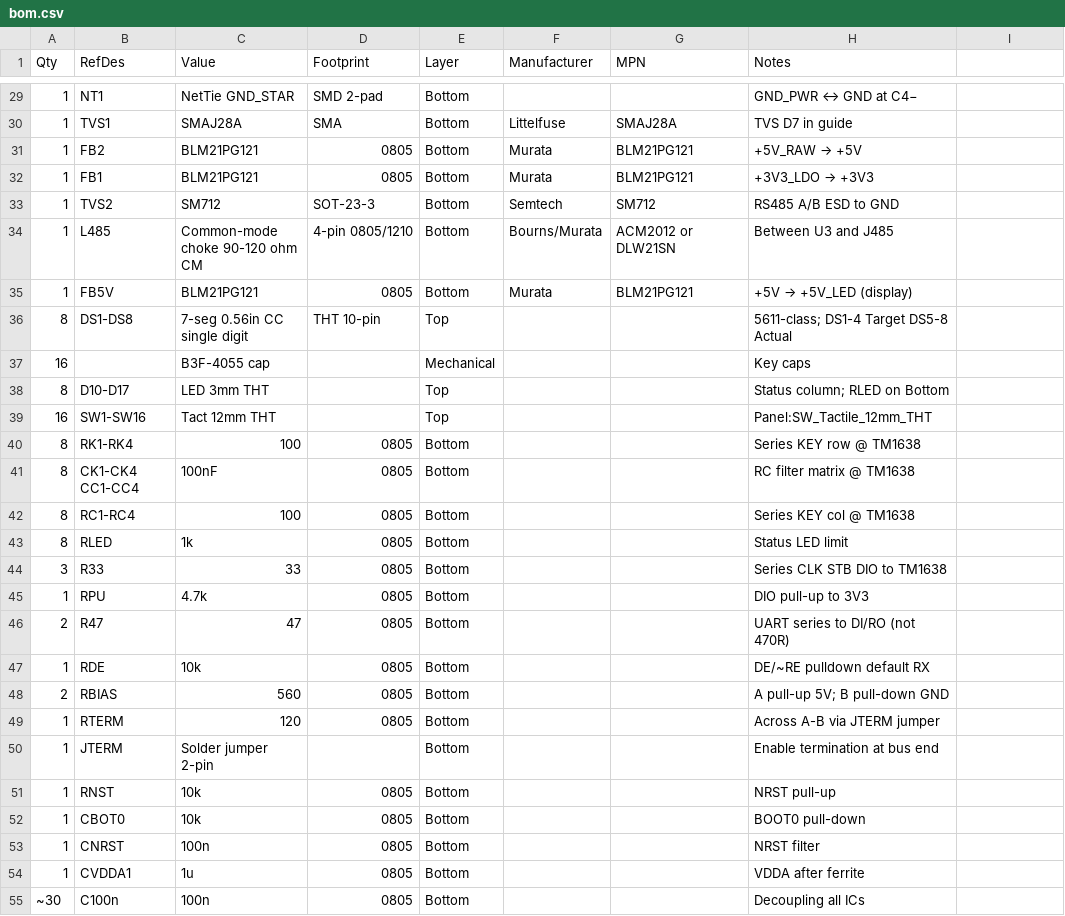
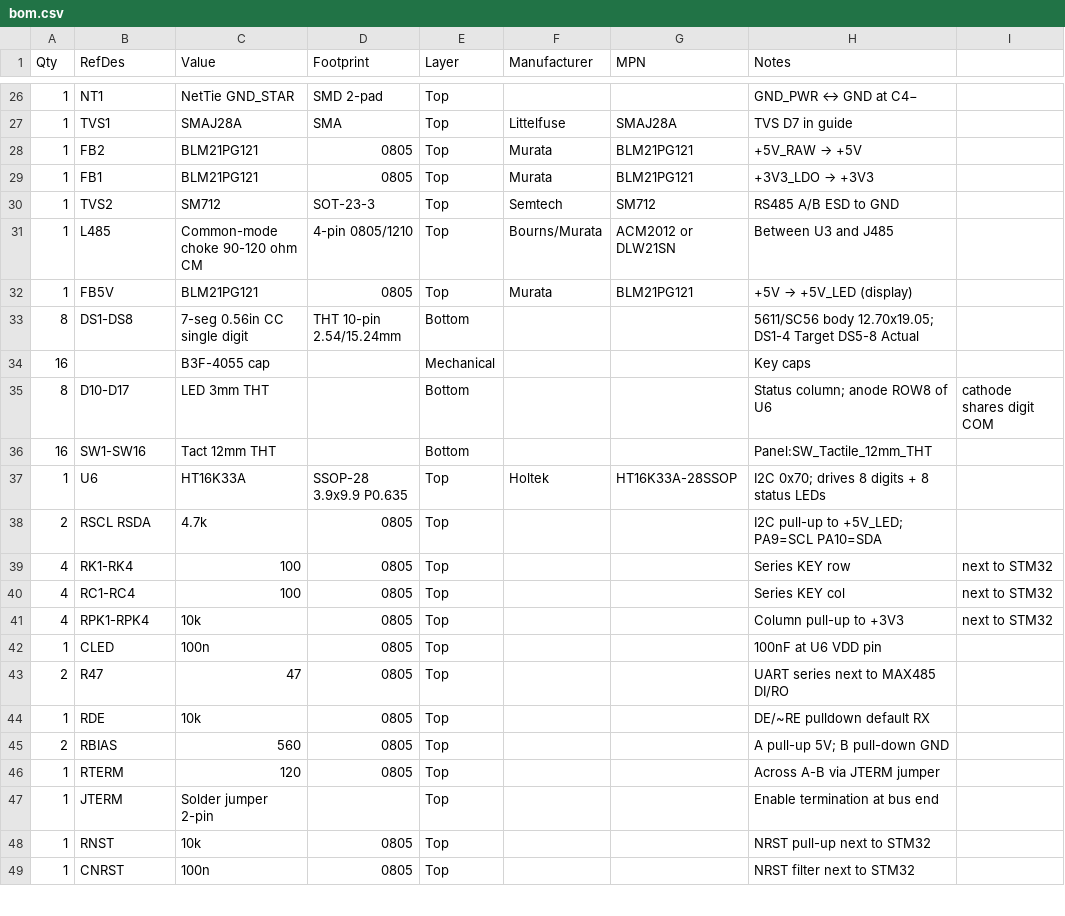
Before and after one commit to nguyenduchan/keyboard_rs485, a CSV file: hardware/bom.csv, drawn as a sheet; only a part is shown, gaps mark what is left out; the diff covers the shown part only.

```diff
--- a/hardware/bom.csv
+++ b/hardware/bom.csv
@@ -29,27 +26,24 @@ Qty,RefDes,Value,Footprint,Layer,Manufacturer,MPN,Notes
-1,NT1,NetTie GND_STAR,SMD 2-pad,Bottom,,,GND_PWR ↔ GND at C4−
-1,TVS1,SMAJ28A,SMA,Bottom,Littelfuse,SMAJ28A,TVS D7 in guide
-1,FB2,BLM21PG121,0805,Bottom,Murata,BLM21PG121,+5V_RAW → +5V
-1,FB1,BLM21PG121,0805,Bottom,Murata,BLM21PG121,+3V3_LDO → +3V3
-1,TVS2,SM712,SOT-23-3,Bottom,Semtech,SM712,RS485 A/B ESD to GND
-1,L485,Common-mode choke 90-120 ohm CM,4-pin 0805/1210,Bottom,Bourns/Murata,ACM2012 or DLW21SN,Between U3 and J485
-1,FB5V,BLM21PG121,0805,Bottom,Murata,BLM21PG121,+5V → +5V_LED (display)
-8,DS1-DS8,7-seg 0.56in CC single digit,THT 10-pin,Top,,,5611-class; DS1-4 Target DS5-8 Actual
+1,NT1,NetTie GND_STAR,SMD 2-pad,Top,,,GND_PWR ↔ GND at C4−
+1,TVS1,SMAJ28A,SMA,Top,Littelfuse,SMAJ28A,TVS D7 in guide
+1,FB2,BLM21PG121,0805,Top,Murata,BLM21PG121,+5V_RAW → +5V
+1,FB1,BLM21PG121,0805,Top,Murata,BLM21PG121,+3V3_LDO → +3V3
+1,TVS2,SM712,SOT-23-3,Top,Semtech,SM712,RS485 A/B ESD to GND
+1,L485,Common-mode choke 90-120 ohm CM,4-pin 0805/1210,Top,Bourns/Murata,ACM2012 or DLW21SN,Between U3 and J485
+1,FB5V,BLM21PG121,0805,Top,Murata,BLM21PG121,+5V → +5V_LED (display)
+8,DS1-DS8,7-seg 0.56in CC single digit,THT 10-pin 2.54/15.24mm,Bottom,,,5611/SC56 body 12.70x19.05; DS1-4 Target DS5-8 Actual
 16,,B3F-4055 cap,,Mechanical,,,Key caps
-8,D10-D17,LED 3mm THT,,Top,,,Status column; RLED on Bottom
-16,SW1-SW16,Tact 12mm THT,,Top,,,Panel:SW_Tactile_12mm_THT
-8,RK1-RK4,100,0805,Bottom,,,Series KEY row @ TM1638
-8,CK1-CK4 CC1-CC4,100nF,0805,Bottom,,,RC filter matrix @ TM1638
-8,RC1-RC4,100,0805,Bottom,,,Series KEY col @ TM1638
-8,RLED,1k,0805,Bottom,,,Status LED limit
-3,R33,33,0805,Bottom,,,Series CLK STB DIO to TM1638
-1,RPU,4.7k,0805,Bottom,,,DIO pull-up to 3V3
-2,R47,47,0805,Bottom,,,UART series to DI/RO (not 470R)
-1,RDE,10k,0805,Bottom,,,DE/~RE pulldown default RX
-2,RBIAS,560,0805,Bottom,,,A pull-up 5V; B pull-down GND
-1,RTERM,120,0805,Bottom,,,Across A-B via JTERM jumper
-1,JTERM,Solder jumper 2-pin,,Bottom,,,Enable termination at bus end
-1,RNST,10k,0805,Bottom,,,NRST pull-up
-1,CBOT0,10k,0805,Bottom,,,BOOT0 pull-down
-1,CNRST,100n,0805,Bottom,,,NRST filter
-1,CVDDA1,1u,0805,Bottom,,,VDDA after ferrite
-~30,C100n,100n,0805,Bottom,,,Decoupling all ICs
+8,D10-D17,LED 3mm THT,,Bottom,,,Status column; anode ROW8 of U6, cathode shares digit COM
+16,SW1-SW16,Tact 12mm THT,,Bottom,,,Panel:SW_Tactile_12mm_THT
+1,U6,HT16K33A,SSOP-28 3.9x9.9 P0.635,Top,Holtek,HT16K33A-28SSOP,I2C 0x70; drives 8 digits + 8 status LEDs
+2,RSCL RSDA,4.7k,0805,Top,,,I2C pull-up to +5V_LED; PA9=SCL PA10=SDA
+4,RK1-RK4,100,0805,Top,,,Series KEY row, next to STM32
+4,RC1-RC4,100,0805,Top,,,Series KEY col, next to STM32
+4,RPK1-RPK4,10k,0805,Top,,,Column pull-up to +3V3, next to STM32
+1,CLED,100n,0805,Top,,,100nF at U6 VDD pin
+2,R47,47,0805,Top,,,UART series next to MAX485 DI/RO
+1,RDE,10k,0805,Top,,,DE/~RE pulldown default RX
+2,RBIAS,560,0805,Top,,,A pull-up 5V; B pull-down GND
+1,RTERM,120,0805,Top,,,Across A-B via JTERM jumper
+1,JTERM,Solder jumper 2-pin,,Top,,,Enable termination at bus end
+1,RNST,10k,0805,Top,,,NRST pull-up next to STM32
+1,CNRST,100n,0805,Top,,,NRST filter next to STM32
```
Also changed, not shown: 5 removed rows and 48 edited cells elsewhere in this file, 29 other files.
